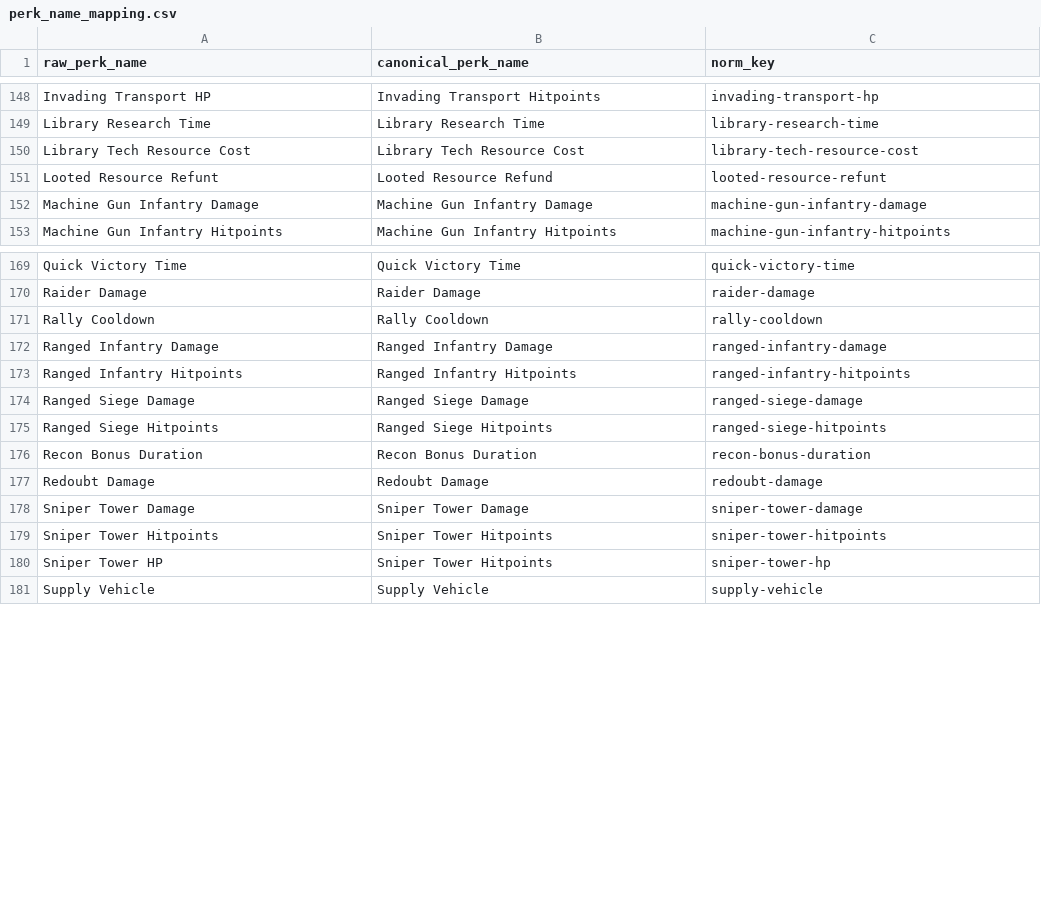
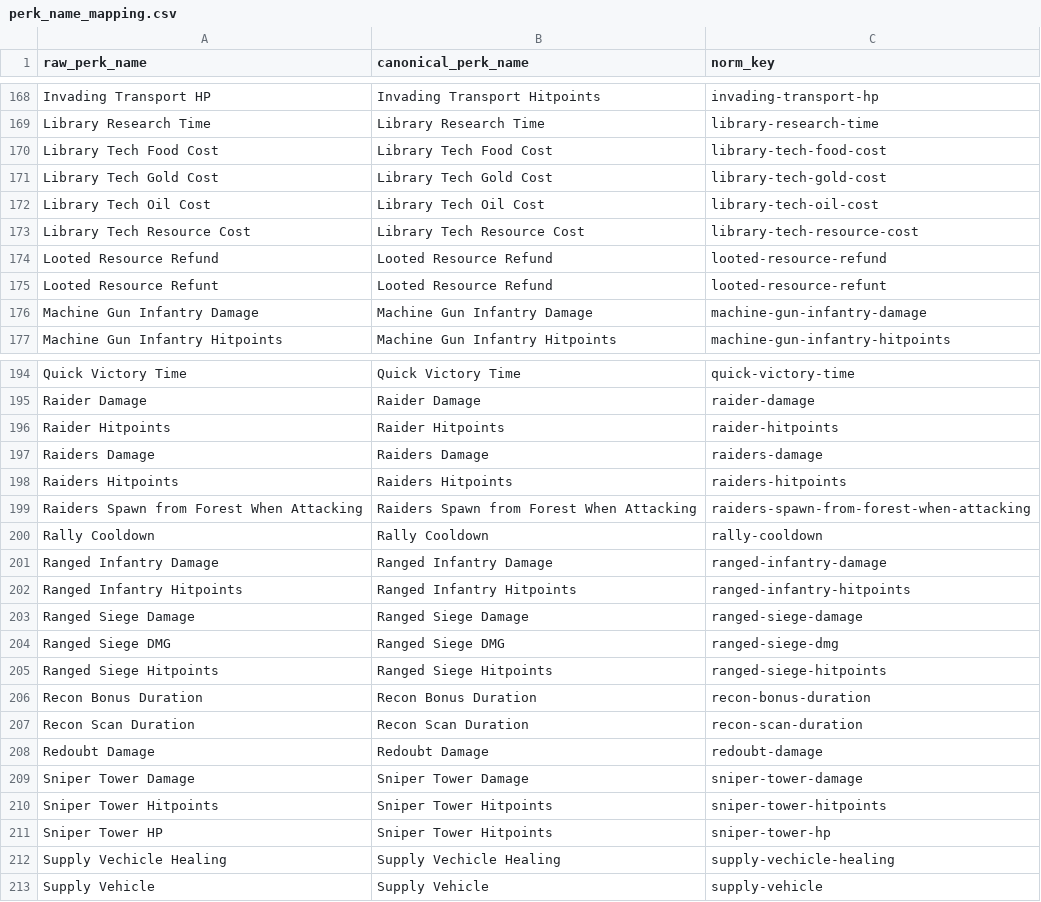
Before and after one commit to edawrddickerson-cloud/dominations-artifacts, a CSV file: data/perk_name_mapping.csv, drawn as a sheet; only a part is shown, gaps mark what is left out; the diff covers the shown part only.

```diff
--- a/data/perk_name_mapping.csv
+++ b/data/perk_name_mapping.csv
@@ -149,3 +169,7 @@ Invading Transport HP,Invading Transport Hitpoints,invading-transport-hp
 Library Research Time,Library Research Time,library-research-time
+Library Tech Food Cost,Library Tech Food Cost,library-tech-food-cost
+Library Tech Gold Cost,Library Tech Gold Cost,library-tech-gold-cost
+Library Tech Oil Cost,Library Tech Oil Cost,library-tech-oil-cost
 Library Tech Resource Cost,Library Tech Resource Cost,library-tech-resource-cost
+Looted Resource Refund,Looted Resource Refund,looted-resource-refund
 Looted Resource Refunt,Looted Resource Refund,looted-resource-refunt
@@ -170,2 +195,6 @@ Quick Victory Time,Quick Victory Time,quick-victory-time
 Raider Damage,Raider Damage,raider-damage
+Raider Hitpoints,Raider Hitpoints,raider-hitpoints
+Raiders Damage,Raiders Damage,raiders-damage
+Raiders Hitpoints,Raiders Hitpoints,raiders-hitpoints
+Raiders Spawn from Forest When Attacking,Raiders Spawn from Forest When Attacking,raiders-spawn-from-forest-when-attacking
 Rally Cooldown,Rally Cooldown,rally-cooldown
@@ -174,4 +203,6 @@ Ranged Infantry Hitpoints,Ranged Infantry Hitpoints,ranged-infantry-hitpoints
 Ranged Siege Damage,Ranged Siege Damage,ranged-siege-damage
+Ranged Siege DMG,Ranged Siege DMG,ranged-siege-dmg
 Ranged Siege Hitpoints,Ranged Siege Hitpoints,ranged-siege-hitpoints
 Recon Bonus Duration,Recon Bonus Duration,recon-bonus-duration
+Recon Scan Duration,Recon Scan Duration,recon-scan-duration
 Redoubt Damage,Redoubt Damage,redoubt-damage
@@ -180,2 +211,3 @@ Sniper Tower Hitpoints,Sniper Tower Hitpoints,sniper-tower-hitpoints
 Sniper Tower HP,Sniper Tower Hitpoints,sniper-tower-hp
+Supply Vechicle Healing,Supply Vechicle Healing,supply-vechicle-healing
 Supply Vehicle,Supply Vehicle,supply-vehicle
```
Also changed, not shown: 25 added rows, 2 removed rows and 1 edited cell elsewhere in this file, data/artifact_release_reconciliation.csv, 13 other files.
